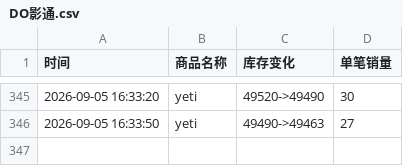
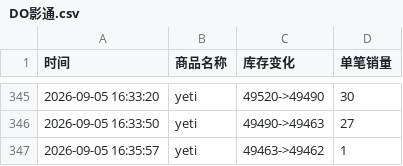
Before and after one commit to Juineii/do_yeti0905, a CSV file: DO影通.csv, drawn as a sheet; only a part is shown, gaps mark what is left out; the diff names each change by its address in the sheet, - before the commit and + after, or states it on an @@ line.

Commit message:
自动更新数据 2026-09-05 16:36:35

```diff
--- a/DO影通.csv
+++ b/DO影通.csv
+row 347: 2026-09-05 16:35:57 | yeti | 49463->49462 | 1
```
